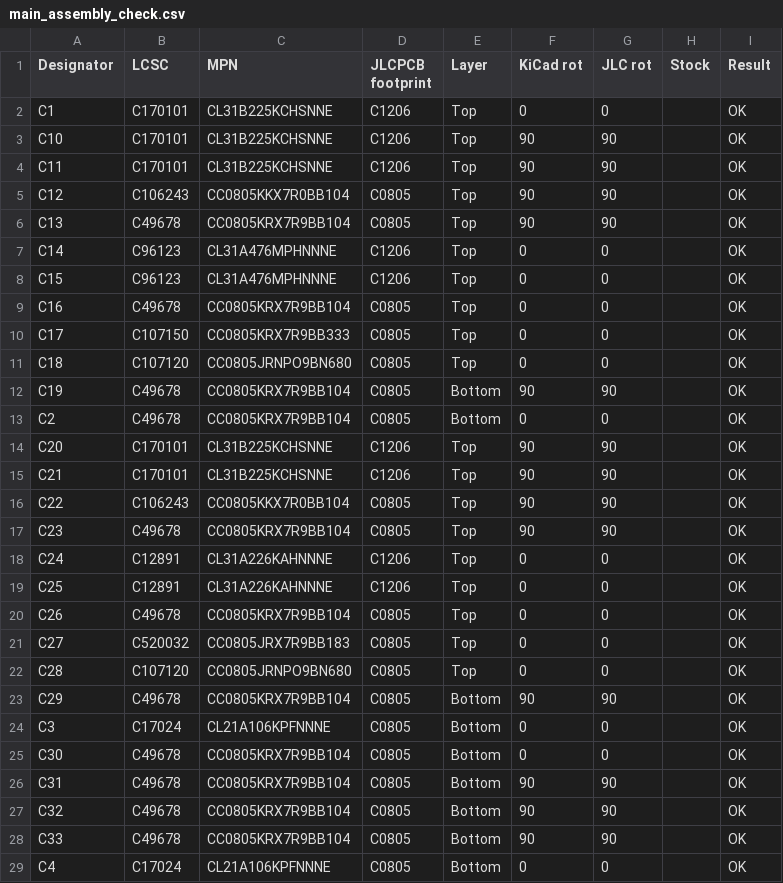
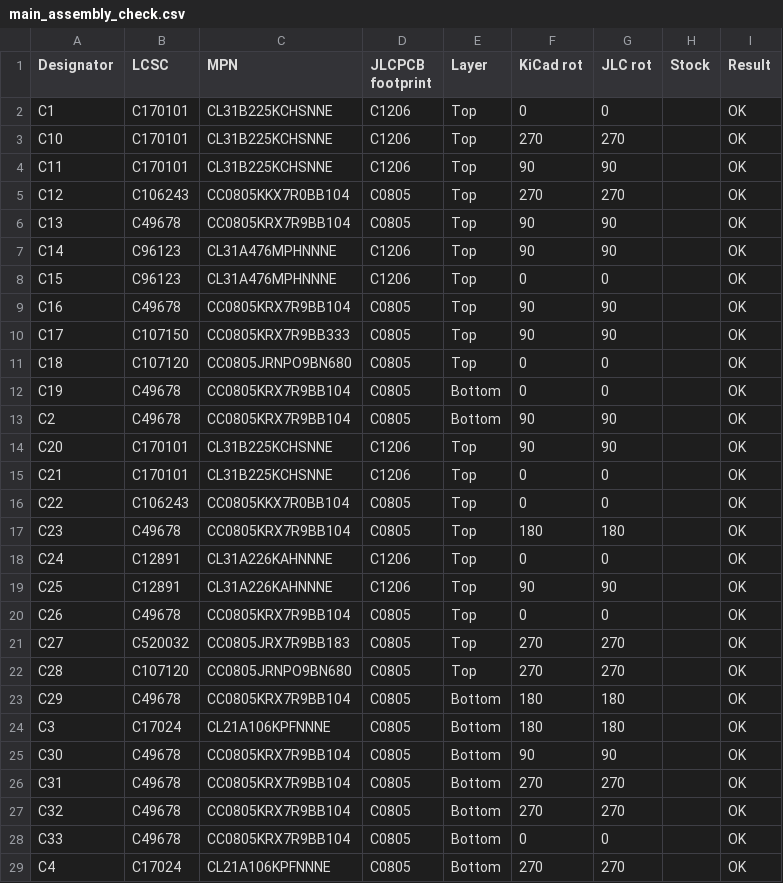
Before and after one commit to vbartusevicius/wiegand-gate-controller, a CSV file: hardware/releases/v1/main/main_assembly_check.csv, drawn as a sheet; only a part is shown; the diff covers the shown part only.

```diff
--- a/hardware/releases/v1/main/main_assembly_check.csv
+++ b/hardware/releases/v1/main/main_assembly_check.csv
@@ -2,28 +2,28 @@ Designator,LCSC,MPN,JLCPCB footprint,Layer,KiCad rot,JLC rot,Stock,Result
 C1,C170101,CL31B225KCHSNNE,C1206,Top,0,0,,OK
-C10,C170101,CL31B225KCHSNNE,C1206,Top,90,90,,OK
+C10,C170101,CL31B225KCHSNNE,C1206,Top,270,270,,OK
 C11,C170101,CL31B225KCHSNNE,C1206,Top,90,90,,OK
-C12,C106243,CC0805KKX7R0BB104,C0805,Top,90,90,,OK
+C12,C106243,CC0805KKX7R0BB104,C0805,Top,270,270,,OK
 C13,C49678,CC0805KRX7R9BB104,C0805,Top,90,90,,OK
-C14,C96123,CL31A476MPHNNNE,C1206,Top,0,0,,OK
+C14,C96123,CL31A476MPHNNNE,C1206,Top,90,90,,OK
 C15,C96123,CL31A476MPHNNNE,C1206,Top,0,0,,OK
-C16,C49678,CC0805KRX7R9BB104,C0805,Top,0,0,,OK
-C17,C107150,CC0805KRX7R9BB333,C0805,Top,0,0,,OK
+C16,C49678,CC0805KRX7R9BB104,C0805,Top,90,90,,OK
+C17,C107150,CC0805KRX7R9BB333,C0805,Top,90,90,,OK
 C18,C107120,CC0805JRNPO9BN680,C0805,Top,0,0,,OK
-C19,C49678,CC0805KRX7R9BB104,C0805,Bottom,90,90,,OK
-C2,C49678,CC0805KRX7R9BB104,C0805,Bottom,0,0,,OK
+C19,C49678,CC0805KRX7R9BB104,C0805,Bottom,0,0,,OK
+C2,C49678,CC0805KRX7R9BB104,C0805,Bottom,90,90,,OK
 C20,C170101,CL31B225KCHSNNE,C1206,Top,90,90,,OK
-C21,C170101,CL31B225KCHSNNE,C1206,Top,90,90,,OK
-C22,C106243,CC0805KKX7R0BB104,C0805,Top,90,90,,OK
-C23,C49678,CC0805KRX7R9BB104,C0805,Top,90,90,,OK
+C21,C170101,CL31B225KCHSNNE,C1206,Top,0,0,,OK
+C22,C106243,CC0805KKX7R0BB104,C0805,Top,0,0,,OK
+C23,C49678,CC0805KRX7R9BB104,C0805,Top,180,180,,OK
 C24,C12891,CL31A226KAHNNNE,C1206,Top,0,0,,OK
-C25,C12891,CL31A226KAHNNNE,C1206,Top,0,0,,OK
+C25,C12891,CL31A226KAHNNNE,C1206,Top,90,90,,OK
 C26,C49678,CC0805KRX7R9BB104,C0805,Top,0,0,,OK
-C27,C520032,CC0805JRX7R9BB183,C0805,Top,0,0,,OK
-C28,C107120,CC0805JRNPO9BN680,C0805,Top,0,0,,OK
-C29,C49678,CC0805KRX7R9BB104,C0805,Bottom,90,90,,OK
-C3,C17024,CL21A106KPFNNNE,C0805,Bottom,0,0,,OK
-C30,C49678,CC0805KRX7R9BB104,C0805,Bottom,0,0,,OK
-C31,C49678,CC0805KRX7R9BB104,C0805,Bottom,90,90,,OK
-C32,C49678,CC0805KRX7R9BB104,C0805,Bottom,90,90,,OK
-C33,C49678,CC0805KRX7R9BB104,C0805,Bottom,90,90,,OK
-C4,C17024,CL21A106KPFNNNE,C0805,Bottom,0,0,,OK
+C27,C520032,CC0805JRX7R9BB183,C0805,Top,270,270,,OK
+C28,C107120,CC0805JRNPO9BN680,C0805,Top,270,270,,OK
+C29,C49678,CC0805KRX7R9BB104,C0805,Bottom,180,180,,OK
+C3,C17024,CL21A106KPFNNNE,C0805,Bottom,180,180,,OK
+C30,C49678,CC0805KRX7R9BB104,C0805,Bottom,90,90,,OK
+C31,C49678,CC0805KRX7R9BB104,C0805,Bottom,270,270,,OK
+C32,C49678,CC0805KRX7R9BB104,C0805,Bottom,270,270,,OK
+C33,C49678,CC0805KRX7R9BB104,C0805,Bottom,0,0,,OK
+C4,C17024,CL21A106KPFNNNE,C0805,Bottom,270,270,,OK
```
Also changed, not shown: 130 edited cells elsewhere in this file, hardware/releases/v1/main/main_bom.csv, hardware/releases/v1/main/main_bom_jlc.csv, 40 other files.
